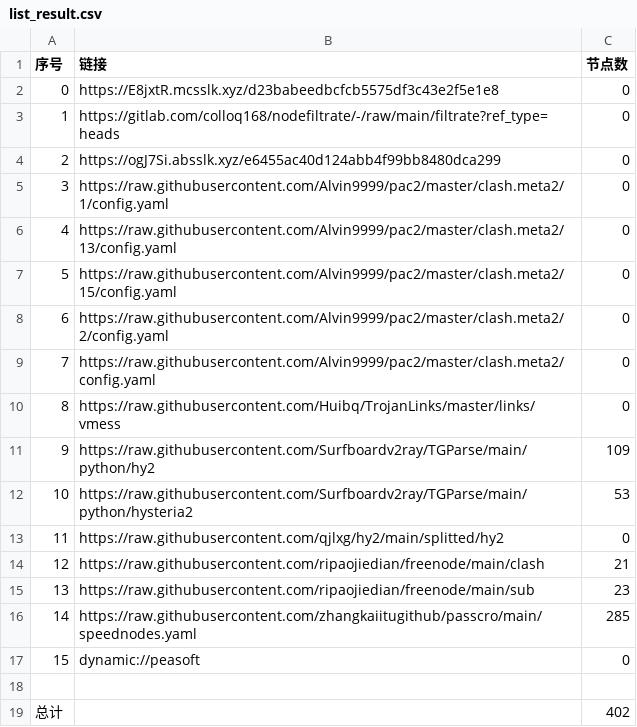
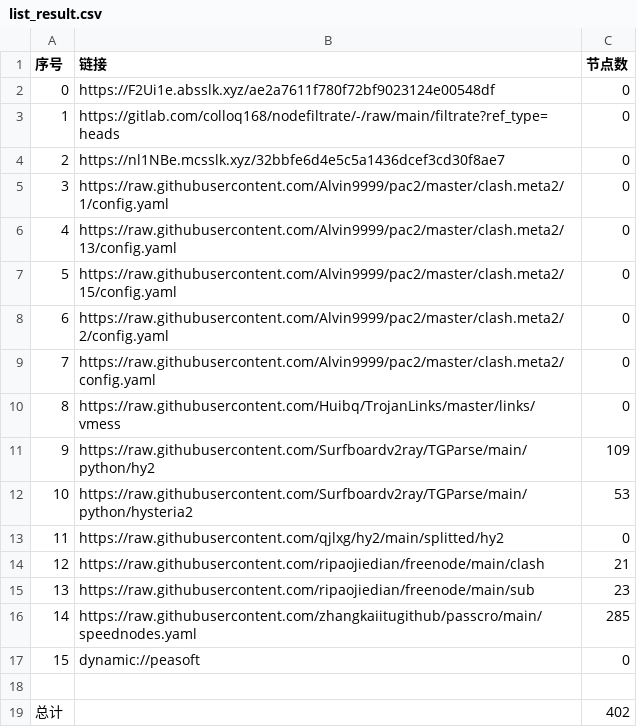
Before and after one commit to yg8080/AutoMergePublicNodes, a CSV file: list_result.csv, drawn as a sheet.

```diff
--- a/list_result.csv
+++ b/list_result.csv
@@ -1,5 +1,5 @@
 序号,链接,节点数
-0,https://E8jxtR.mcsslk.xyz/d23babeedbcfcb5575df3c43e2f5e1e8,0
+0,https://F2Ui1e.absslk.xyz/ae2a7611f780f72bf9023124e00548df,0
 1,https://gitlab.com/colloq168/nodefiltrate/-/raw/main/filtrate?ref_type=heads,0
-2,https://ogJ7Si.absslk.xyz/e6455ac40d124abb4f99bb8480dca299,0
+2,https://nl1NBe.mcsslk.xyz/32bbfe6d4e5c5a1436dcef3cd30f8ae7,0
 3,https://raw.githubusercontent.com/Alvin9999/pac2/master/clash.meta2/1/config.yaml,0
```
Also changed, not shown: 5 other files.
